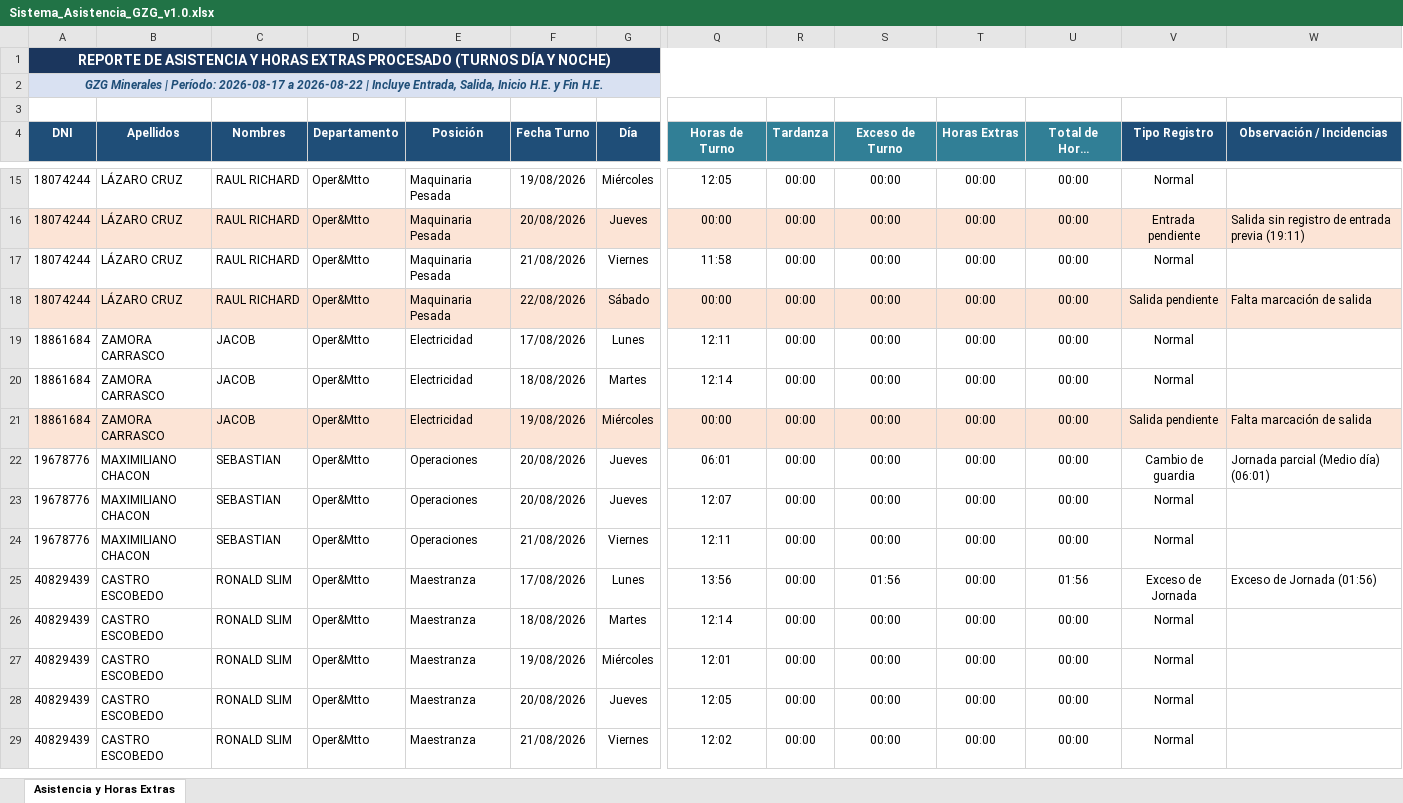
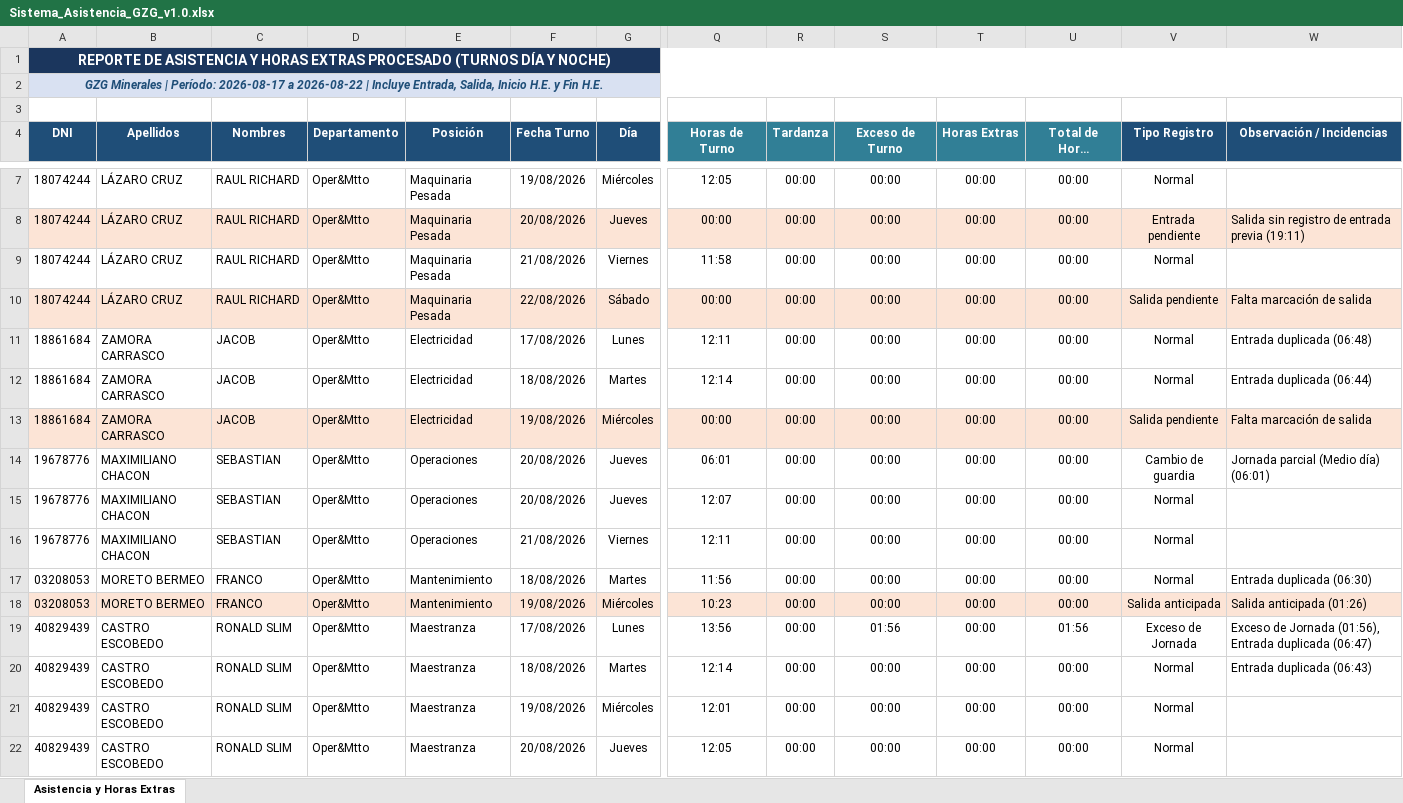
Before and after one commit to gzg2026-hub/Sistema_Asistencia_GZG, an Excel workbook: Sistema_Asistencia_GZG_v1.0.xlsx, sheet Asistencia y Horas Extras, drawn as a sheet; only a part is shown, gaps mark what is left out; the shorter side is filled out with more unchanged rows; long unchanged cells end in …; values as stored, in another font and other column widths than the file's, no borders; addresses are those after the commit; rows hold the shown columns only; the diff covers the shown part only; the diff names each change by its address in the sheet, - before the commit and + after, or states it on an @@ line.

```diff
--- a/Sistema_Asistencia_GZG_v1.0.xlsx (sheet Asistencia y Horas Extras)
+++ b/Sistema_Asistencia_GZG_v1.0.xlsx (sheet Asistencia y Horas Extras)
-W11 (Observación / Incidencias): (empty)
+W11 (Observación / Incidencias): Entrada duplicada (06:48)
-W12 (Observación / Incidencias): (empty)
+W12 (Observación / Incidencias): Entrada duplicada (06:44)
+row 17: 03208053 | MORETO BERMEO | FRANCO | Oper&Mtto | Mantenimiento | 18/08/2026 | Martes | 11:56 | 00:00 | 00:00 | 00:00 | 00:00 | Normal | Entrada duplicada (06:30)
@@ row 12 moved to row 18: 03208053 @@
-W19 (Observación / Incidencias): Exceso de Jornada (01:56)
+W19 (Observación / Incidencias): Exceso de Jornada (01:56), Entrada duplicada (06:47)
-W20 (Observación / Incidencias): (empty)
+W20 (Observación / Incidencias): Entrada duplicada (06:43)
```
Also changed, not shown: 6 added rows, 3 removed rows, 4 moved rows, 85 edited cells and cell formats elsewhere in this sheet, Padron_Trabajadores_GZG.xlsx.
